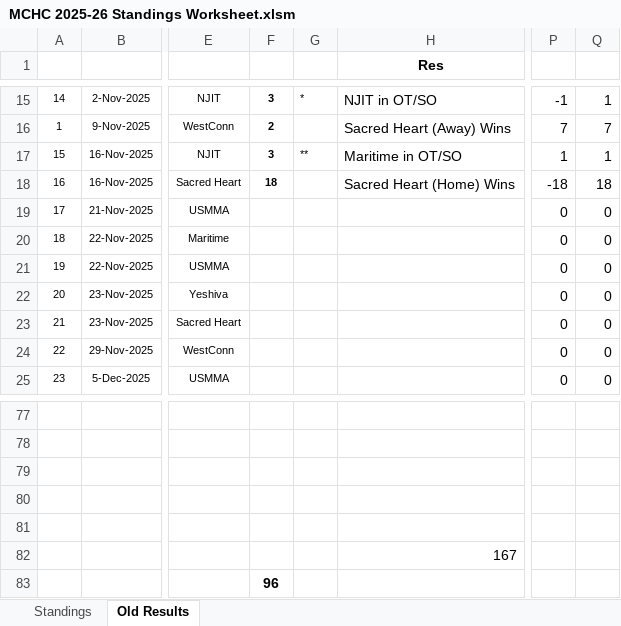
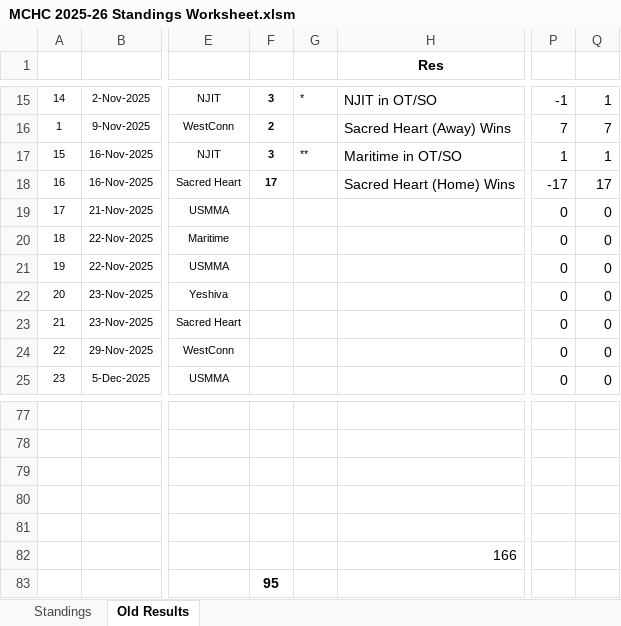
Before and after one commit to michael-m-casserly/methockey, an Excel workbook: DataFiles/MCHC 2025-26 Standings Worksheet.xlsm, sheet Old Results, drawn as a sheet; only a part is shown, gaps mark what is left out; values as stored, in another font and other column widths than the file's, no borders; the diff names each change by its address in the sheet, - before the commit and + after, or states it on an @@ line.

```diff
--- a/DataFiles/MCHC 2025-26 Standings Worksheet.xlsm (sheet Old Results)
+++ b/DataFiles/MCHC 2025-26 Standings Worksheet.xlsm (sheet Old Results)
-F18: 18
+F18: 17
-P18: -18
+P18: -17
-Q18: 18
+Q18: 17
-H82 (Res): 167
+H82 (Res): 166
-F83: 96
+F83: 95
```
Also changed, not shown: sheet Standings, 8 other files.
